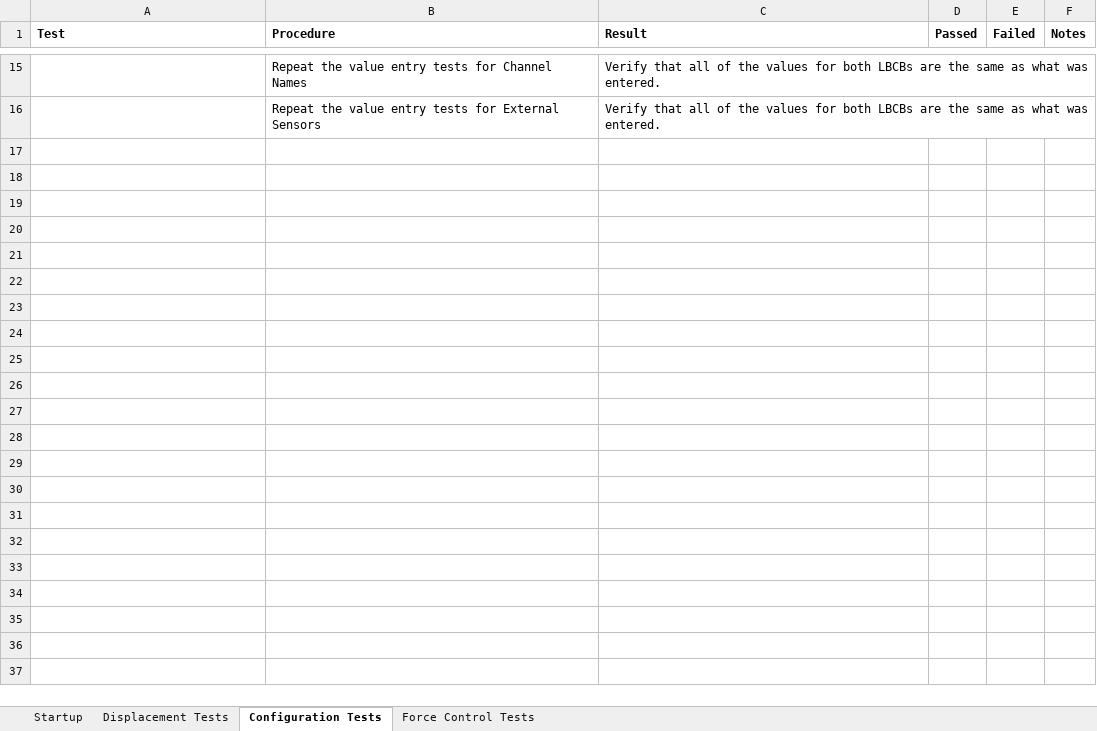
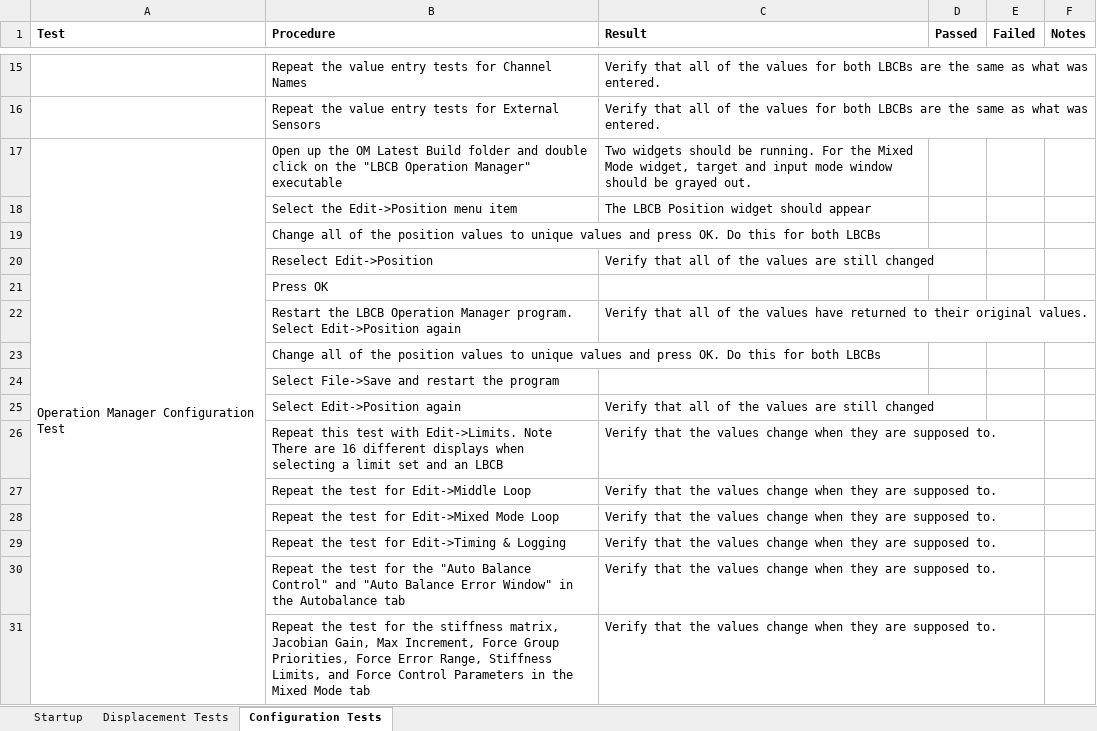
Before and after one commit to mbletzinger/lbcb-om, an Excel workbook: Test Matrix.xlsx, sheet Configuration Tests, drawn as a sheet; only a part is shown, gaps mark what is left out; values as stored, in another font and other column widths than the file's, no borders; the diff names each change by its address in the sheet, - before the commit and + after, or states it on an @@ line.

Commit message:
Menu entries and configuration tests

```diff
--- a/Test Matrix.xlsx (sheet Configuration Tests)
+++ b/Test Matrix.xlsx (sheet Configuration Tests)
-sheet tab: Force Control Tests
+row 17: Operation Manager Configuration Test | Open up the OM Latest Build folder and double click on the "LBCB Operation Manager" executable | Two widgets should be running. For the Mixed Mode widget, target and input mode window should be grayed out.
+row 18:  | Select the Edit->Position menu item | The LBCB Position widget should appear
+row 19:  | Change all of the position values to unique values and press OK. Do this for both LBCBs
+row 20:  | Reselect Edit->Position | Verify that all of the values are still changed
+row 21:  | Press OK
+row 22:  | Restart the LBCB Operation Manager program. Select Edit->Position again | Verify that all of the values have returned to their original values.
+row 23:  | Change all of the position values to unique values and press OK. Do this for both LBCBs
+row 24:  | Select File->Save and restart the program
+row 25:  | Select Edit->Position again | Verify that all of the values are still changed
+row 26:  | Repeat this test with Edit->Limits. Note There are 16 different displays when selecting a limit set and an LBCB | Verify that the values change when they are supposed to.
+row 27:  | Repeat the test for Edit->Middle Loop | Verify that the values change when they are supposed to.
+row 28:  | Repeat the test for Edit->Mixed Mode Loop | Verify that the values change when they are supposed to.
+row 29:  | Repeat the test for Edit->Timing & Logging | Verify that the values change when they are supposed to.
+row 30:  | Repeat the test for the "Auto Balance Control" and "Auto Balance Error Window" in the Autobalance tab | Verify that the values change when they are supposed to.
+row 31:  | Repeat the test for the stiffness matrix, Jacobian Gain, Max Increment, Force Group Priorities, Force Error Range, Stiffness Limits, and Force Control Parameters in the Mixed Mode tab | Verify that the values change when they are supposed to.
```
Also changed, not shown: 3 other files.
